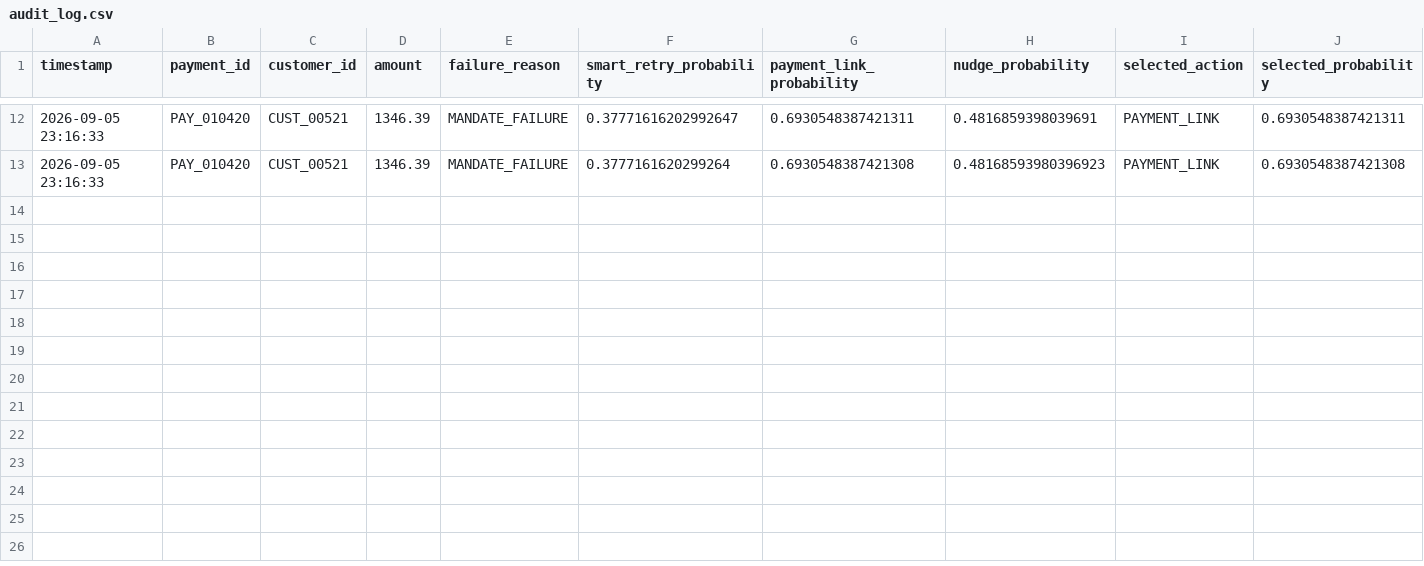
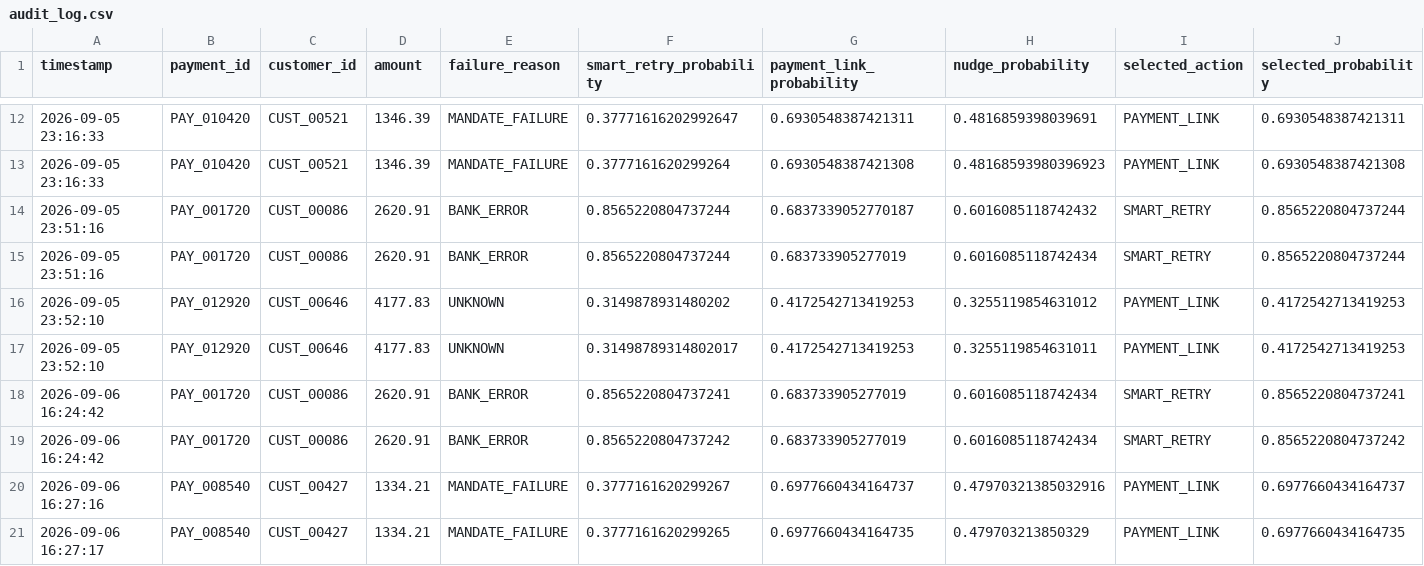
Before and after one commit to bot150/Recoup, a CSV file: data/audit_log.csv, drawn as a sheet; only a part is shown, gaps mark what is left out; rows hold the shown columns only; the diff names each change by its address in the sheet, - before the commit and + after, or states it on an @@ line.

```diff
--- a/data/audit_log.csv
+++ b/data/audit_log.csv
+row 14: 2026-09-05 23:51:16 | PAY_001720 | CUST_00086 | 2620.91 | BANK_ERROR | 0.8565220804737244 | 0.6837339052770187 | 0.6016085118742432 | SMART_RETRY | 0.8565220804737244
+row 15: 2026-09-05 23:51:16 | PAY_001720 | CUST_00086 | 2620.91 | BANK_ERROR | 0.8565220804737244 | 0.683733905277019 | 0.6016085118742434 | SMART_RETRY | 0.8565220804737244
+row 16: 2026-09-05 23:52:10 | PAY_012920 | CUST_00646 | 4177.83 | UNKNOWN | 0.3149878931480202 | 0.4172542713419253 | 0.3255119854631012 | PAYMENT_LINK | 0.4172542713419253
+row 17: 2026-09-05 23:52:10 | PAY_012920 | CUST_00646 | 4177.83 | UNKNOWN | 0.31498789314802017 | 0.4172542713419253 | 0.3255119854631011 | PAYMENT_LINK | 0.4172542713419253
+row 18: 2026-09-06 16:24:42 | PAY_001720 | CUST_00086 | 2620.91 | BANK_ERROR | 0.8565220804737241 | 0.683733905277019 | 0.6016085118742434 | SMART_RETRY | 0.8565220804737241
+row 19: 2026-09-06 16:24:42 | PAY_001720 | CUST_00086 | 2620.91 | BANK_ERROR | 0.8565220804737242 | 0.683733905277019 | 0.6016085118742434 | SMART_RETRY | 0.8565220804737242
+row 20: 2026-09-06 16:27:16 | PAY_008540 | CUST_00427 | 1334.21 | MANDATE_FAILURE | 0.3777161620299267 | 0.6977660434164737 | 0.47970321385032916 | PAYMENT_LINK | 0.6977660434164737
+row 21: 2026-09-06 16:27:17 | PAY_008540 | CUST_00427 | 1334.21 | MANDATE_FAILURE | 0.3777161620299265 | 0.6977660434164735 | 0.479703213850329 | PAYMENT_LINK | 0.6977660434164735
```
Also changed, not shown: data/evaluation_payments.csv, 11 other files.
